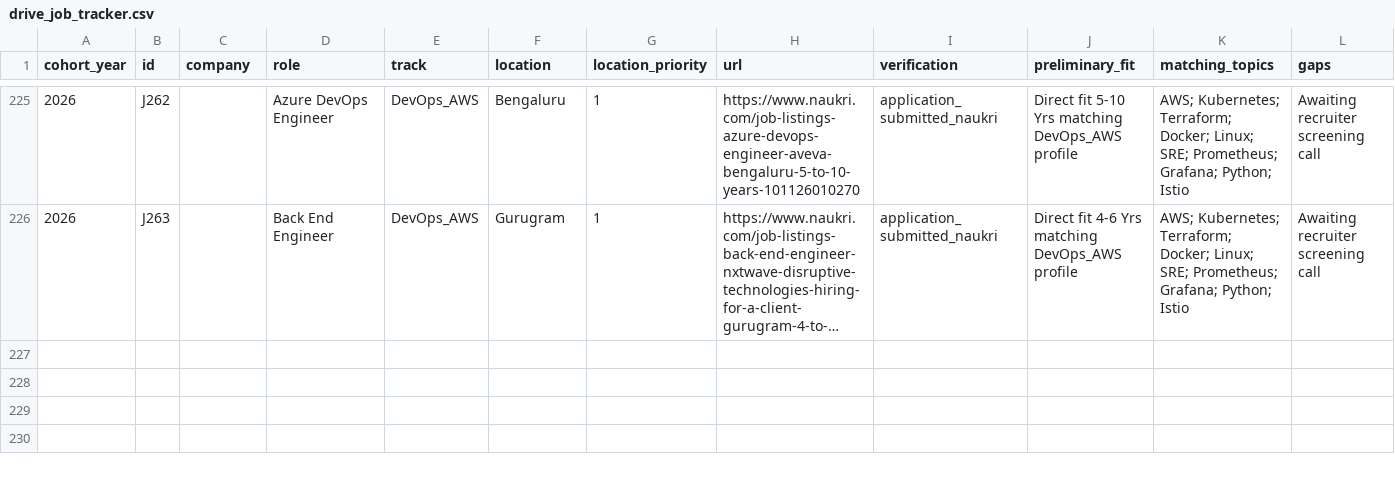
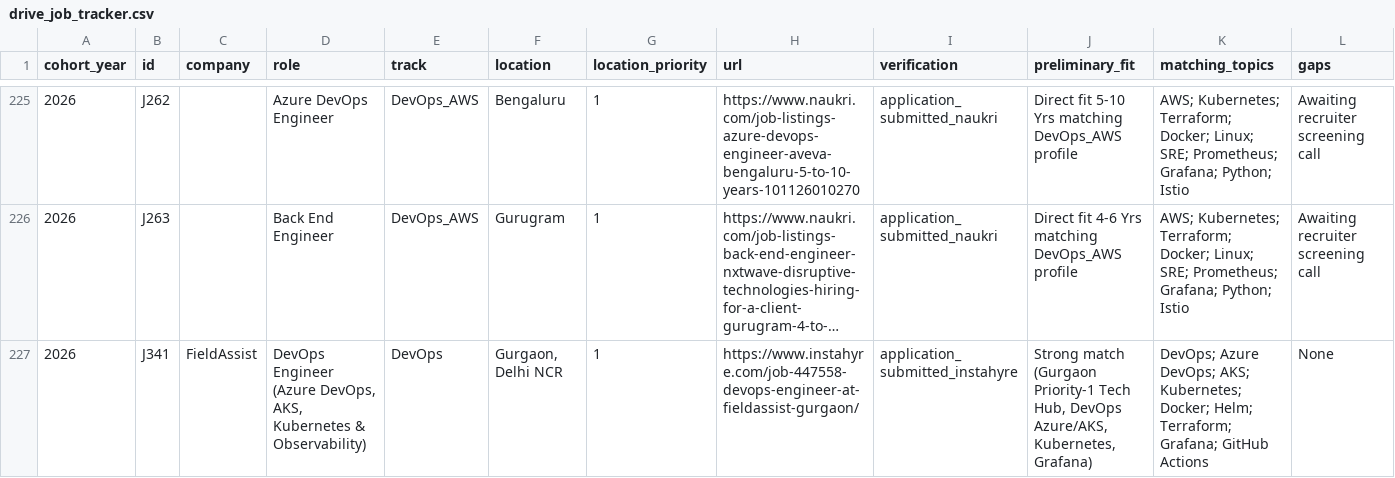
Before and after one commit to ryxmarcus/job, a CSV file: drive_job_tracker.csv, drawn as a sheet; only a part is shown, gaps mark what is left out; long unchanged cells end in …; rows hold the shown columns only; the diff names each change by its address in the sheet, - before the commit and + after, or states it on an @@ line.

Commit message:
docs(tracker): record J341 FieldAssist submission, update total submitted to 120

```diff
--- a/drive_job_tracker.csv
+++ b/drive_job_tracker.csv
+row 227: 2026 | J341 | FieldAssist | DevOps Engineer (Azure DevOps, AKS, Kubernetes & Observability) | DevOps | Gurgaon, Delhi NCR | 1 | https://www.instahyre.com/job-447558-devops-engineer-at-fieldassist-gurgaon/ | application_submitted_instahyre | Strong match (Gurgaon Priority-1 Tech Hub, DevOps Azure/AKS, Kubernetes, Grafana) | DevOps; Azure DevOps; AKS; Kubernetes; Docker; Helm; Terraform; Grafana; GitHub Actions | None
```
Also changed, not shown: applications/tracker.csv, 2 other files.
